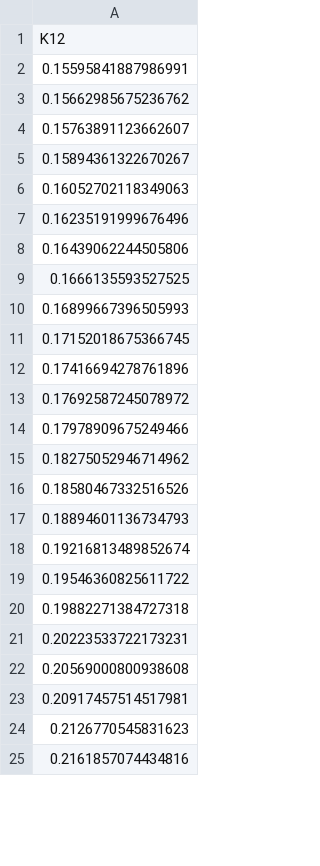
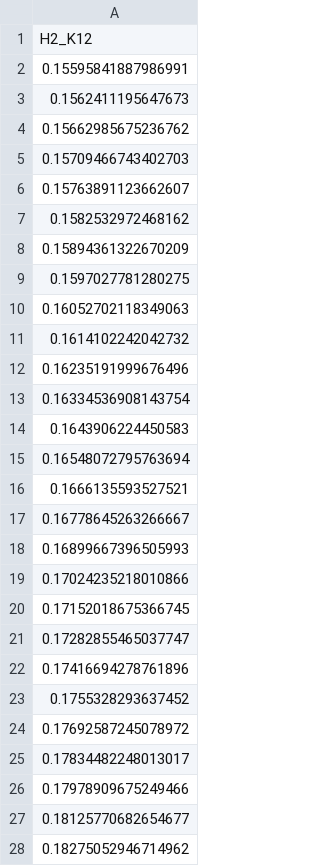
Before and after one commit to ro-sgr/tesis-licenciatura, a CSV file: data/H2_K12.csv, drawn as a sheet; only a part is shown; the shorter side is filled out with more unchanged rows; the diff covers the shown part only.

```diff
--- a/data/H2_K12.csv
+++ b/data/H2_K12.csv
@@ -1,15 +1,28 @@
-K12
+H2_K12
 0.15595841887986991
+0.1562411195647673
 0.15662985675236762
+0.15709466743402703
 0.15763891123662607
-0.15894361322670267
+0.1582532972468162
+0.15894361322670209
+0.1597027781280275
 0.16052702118349063
+0.1614102242042732
 0.16235191999676496
-0.16439062244505806
-0.1666135593527525
+0.16334536908143754
+0.1643906224450583
+0.16548072795763694
+0.1666135593527521
+0.16778645263266667
 0.16899667396505993
+0.17024235218010866
 0.17152018675366745
+0.17282855465037747
 0.17416694278761896
+0.1755328293637452
 0.17692587245078972
+0.17834482248013017
 0.17978909675249466
+0.18125770682654677
 0.18275052946714962
```
Also changed, not shown: 56 added rows, 30 removed rows and 10 edited cells elsewhere in this file, data/H2_J11.csv, data/H2_J12.csv, 15 other files.
